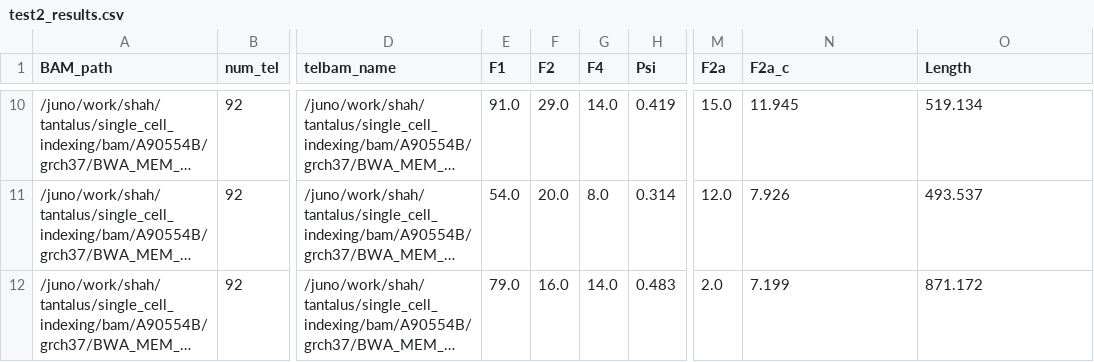
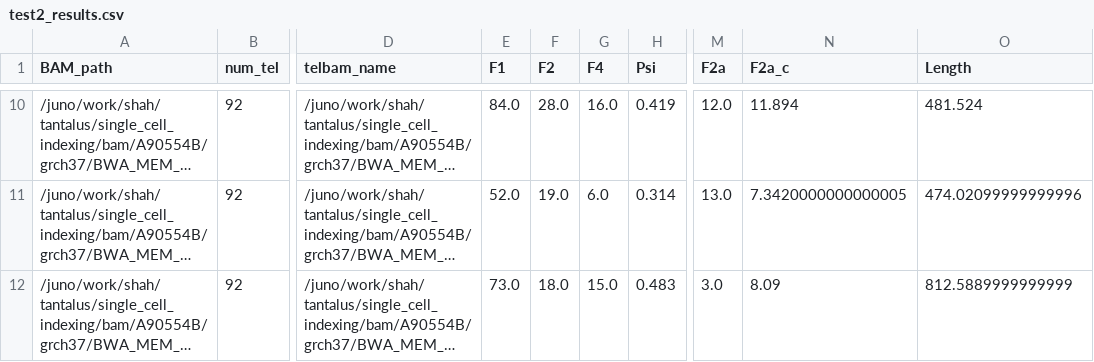
Before and after one commit to shahcompbio/telos, a CSV file: data/test2_results.csv, drawn as a sheet; only a part is shown, gaps mark what is left out; long unchanged cells end in …; the diff covers the shown part only; the diff names each change by its address in the sheet, - before the commit and + after, or states it on an @@ line.

```diff
--- a/data/test2_results.csv
+++ b/data/test2_results.csv
-E10 (F1): 91.0
+E10 (F1): 84.0
-F10 (F2): 29.0
+F10 (F2): 28.0
-G10 (F4): 14.0
+G10 (F4): 16.0
-M10 (F2a): 15.0
+M10 (F2a): 12.0
-N10 (F2a_c): 11.945
+N10 (F2a_c): 11.894
-O10 (Length): 519.134
+O10 (Length): 481.524
-E11 (F1): 54.0
+E11 (F1): 52.0
-F11 (F2): 20.0
+F11 (F2): 19.0
-G11 (F4): 8.0
+G11 (F4): 6.0
-M11 (F2a): 12.0
+M11 (F2a): 13.0
-N11 (F2a_c): 7.926
+N11 (F2a_c): 7.3420000000000005
-O11 (Length): 493.537
+O11 (Length): 474.02099999999996
-E12 (F1): 79.0
+E12 (F1): 73.0
-F12 (F2): 16.0
+F12 (F2): 18.0
-G12 (F4): 14.0
+G12 (F4): 15.0
-M12 (F2a): 2.0
+M12 (F2a): 3.0
-N12 (F2a_c): 7.199
+N12 (F2a_c): 8.09
-O12 (Length): 871.172
+O12 (Length): 812.5889999999999
```
Also changed, not shown: 30 edited cells elsewhere in this file, 3 other files.
